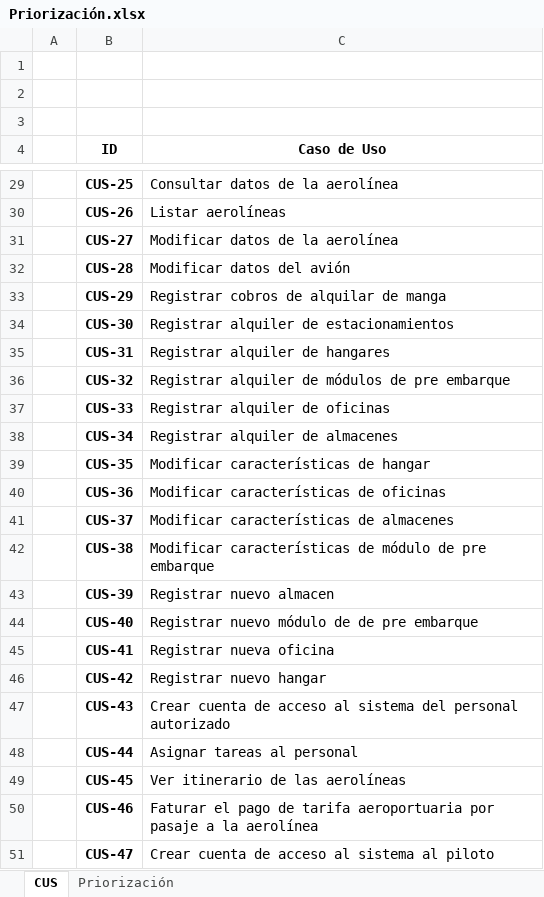
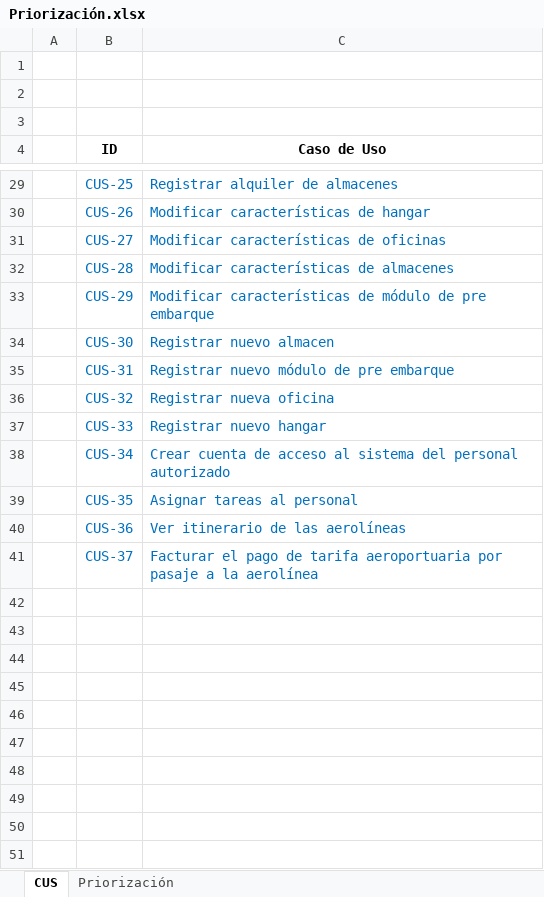
Before and after one commit to michaelrmartinezm/kbhit, an Excel workbook: Gestión/Priorización.xlsx, sheet CUS, drawn as a sheet; only a part is shown, gaps mark what is left out; values as stored, in another font and other column widths than the file's, no borders; the diff covers the shown part only; the diff names each change by its address in the sheet, - before the commit and + after, or states it on an @@ line.

Commit message:
Modifiqué la lista de CUs; encontré incongruencias.

```diff
--- a/Gestión/Priorización.xlsx (sheet CUS)
+++ b/Gestión/Priorización.xlsx (sheet CUS)
-B29:B41 bold: on
+B29:B41 bold: off
-B29:C41 text colour: black
+B29:C41 text colour: #0070C0
-C29 (Caso de Uso): Consultar datos de la aerolínea
+C29 (Caso de Uso): Registrar alquiler de almacenes
-C30 (Caso de Uso): Listar aerolíneas
+C30 (Caso de Uso): Modificar características de hangar
-C31 (Caso de Uso): Modificar datos de la aerolínea
+C31 (Caso de Uso): Modificar características de oficinas
-C32 (Caso de Uso): Modificar datos del avión
+C32 (Caso de Uso): Modificar características de almacenes
-C33 (Caso de Uso): Registrar cobros de alquilar de manga
+C33 (Caso de Uso): Modificar características de módulo de pre embarque
-C34 (Caso de Uso): Registrar alquiler de estacionamientos
+C34 (Caso de Uso): Registrar nuevo almacen
-C35 (Caso de Uso): Registrar alquiler de hangares
+C35 (Caso de Uso): Registrar nuevo módulo de pre embarque
-C36 (Caso de Uso): Registrar alquiler de módulos de pre embarque
+C36 (Caso de Uso): Registrar nueva oficina
-C37 (Caso de Uso): Registrar alquiler de oficinas
+C37 (Caso de Uso): Registrar nuevo hangar
-C38 (Caso de Uso): Registrar alquiler de almacenes
+C38 (Caso de Uso): Crear cuenta de acceso al sistema del personal autorizado
-C39 (Caso de Uso): Modificar características de hangar
+C39 (Caso de Uso): Asignar tareas al personal
-C40 (Caso de Uso): Modificar características de oficinas
+C40 (Caso de Uso): Ver itinerario de las aerolíneas
-C41 (Caso de Uso): Modificar características de almacenes
+C41 (Caso de Uso): Facturar el pago de tarifa aeroportuaria por pasaje a la aerolínea
-row 42:  | CUS-38 | Modificar características de módulo de pre embarque
-row 43:  | CUS-39 | Registrar nuevo almacen
-row 44:  | CUS-40 | Registrar nuevo módulo de de pre embarque
-row 45:  | CUS-41 | Registrar nueva oficina
-row 46:  | CUS-42 | Registrar nuevo hangar
-row 47:  | CUS-43 | Crear cuenta de acceso al sistema del personal autorizado
-row 48:  | CUS-44 | Asignar tareas al personal
-row 49:  | CUS-45 | Ver itinerario de las aerolíneas
-row 50:  | CUS-46 | Faturar el pago de tarifa aeroportuaria por pasaje a la aerolínea
-row 51:  | CUS-47 | Crear cuenta de acceso al sistema al piloto
```
Also changed, not shown: 21 edited cells and cell formats elsewhere in this sheet.
